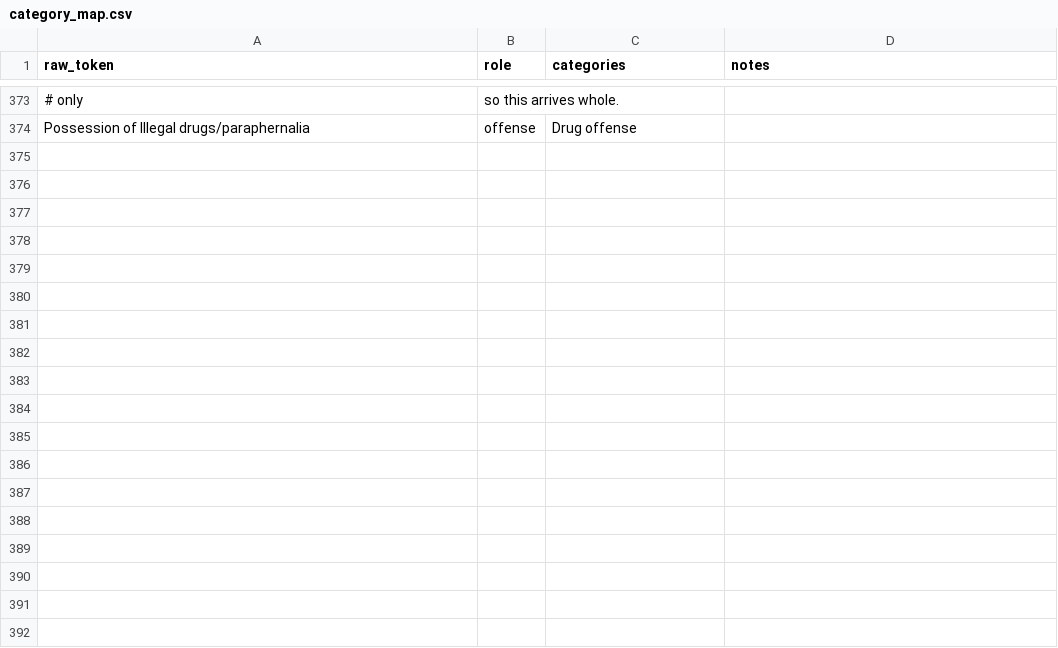
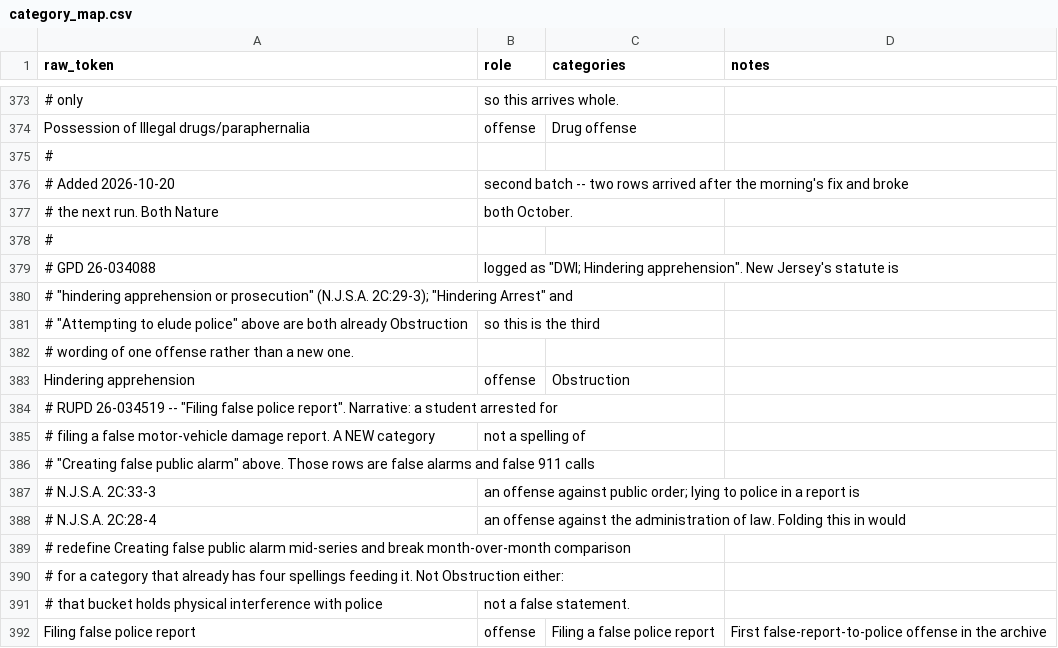
Before and after one commit to sstirling/rowan-clery, a CSV file: config/category_map.csv, drawn as a sheet; only a part is shown, gaps mark what is left out; the diff names each change by its address in the sheet, - before the commit and + after, or states it on an @@ line.

Commit message:
fix new entry

```diff
--- a/config/category_map.csv
+++ b/config/category_map.csv
+row 375: #
+row 376: # Added 2026-10-20 | second batch -- two rows arrived after the morning's fix and broke
+row 377: # the next run. Both Nature | both October.
+row 378: #
+row 379: # GPD 26-034088 | logged as "DWI; Hindering apprehension". New Jersey's statute is
+row 380: # "hindering apprehension or prosecution" (N.J.S.A. 2C:29-3); "Hindering Arrest" and
+row 381: # "Attempting to elude police" above are both already Obstruction | so this is the third
+row 382: # wording of one offense rather than a new one.
+row 383: Hindering apprehension | offense | Obstruction
+row 384: # RUPD 26-034519 -- "Filing false police report". Narrative: a student arrested for
+row 385: # filing a false motor-vehicle damage report. A NEW category | not a spelling of
+row 386: # "Creating false public alarm" above. Those rows are false alarms and false 911 calls
+row 387: # N.J.S.A. 2C:33-3 | an offense against public order; lying to police in a report is
+row 388: # N.J.S.A. 2C:28-4 | an offense against the administration of law. Folding this in would
+row 389: # redefine Creating false public alarm mid-series and break month-over-month comparison
+row 390: # for a category that already has four spellings feeding it. Not Obstruction either:
+row 391: # that bucket holds physical interference with police | not a false statement.
+row 392: Filing false police report | offense | Filing a false police report | First false-report-to-police offense in the archive
```
Also changed, not shown: 2 other files.
